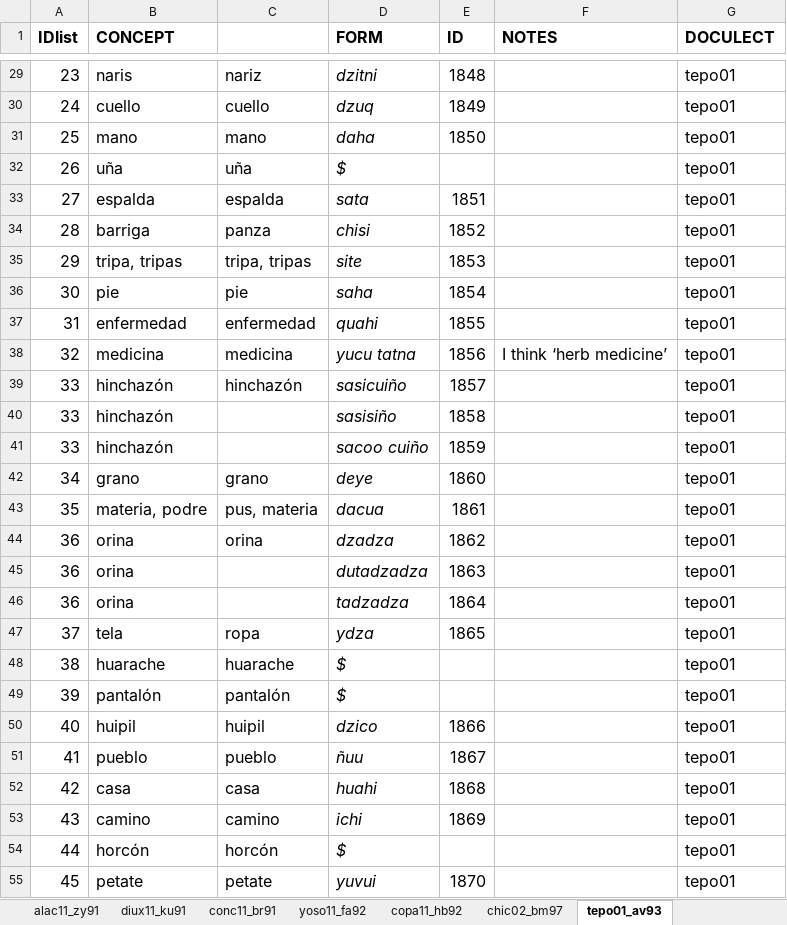
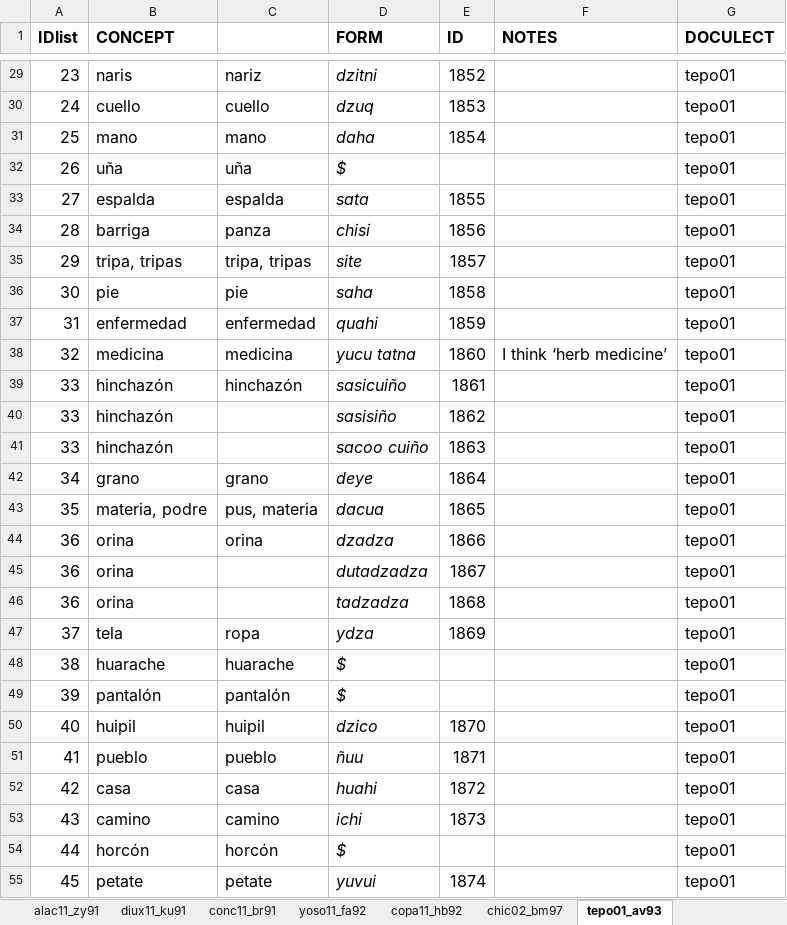
Before and after one commit to SAuderset/mixteca, an Excel workbook: Basic/list_collection.xlsx, sheet tepo01_av93, drawn as a sheet; only a part is shown, gaps mark what is left out; values as stored, in another font and other column widths than the file's, no borders; the diff covers the shown part only; the diff names each change by its address in the sheet, - before the commit and + after, or states it on an @@ line.

```diff
--- a/Basic/list_collection.xlsx (sheet tepo01_av93)
+++ b/Basic/list_collection.xlsx (sheet tepo01_av93)
-E29 (ID): 1848
+E29 (ID): 1852
-E30 (ID): 1849
+E30 (ID): 1853
-E31 (ID): 1850
+E31 (ID): 1854
-E33 (ID): 1851
+E33 (ID): 1855
-E34 (ID): 1852
+E34 (ID): 1856
-E35 (ID): 1853
+E35 (ID): 1857
-E36 (ID): 1854
+E36 (ID): 1858
-E37 (ID): 1855
+E37 (ID): 1859
-E38 (ID): 1856
+E38 (ID): 1860
-E39 (ID): 1857
+E39 (ID): 1861
-E40 (ID): 1858
+E40 (ID): 1862
-E41 (ID): 1859
+E41 (ID): 1863
-E42 (ID): 1860
+E42 (ID): 1864
-E43 (ID): 1861
+E43 (ID): 1865
-E44 (ID): 1862
+E44 (ID): 1866
-E45 (ID): 1863
+E45 (ID): 1867
-E46 (ID): 1864
+E46 (ID): 1868
-E47 (ID): 1865
+E47 (ID): 1869
-E50 (ID): 1866
+E50 (ID): 1870
-E51 (ID): 1867
+E51 (ID): 1871
-E52 (ID): 1868
+E52 (ID): 1872
-E53 (ID): 1869
+E53 (ID): 1873
-E55 (ID): 1870
+E55 (ID): 1874
```
Also changed, not shown: 197 edited cells elsewhere in this sheet, 3 other files.
